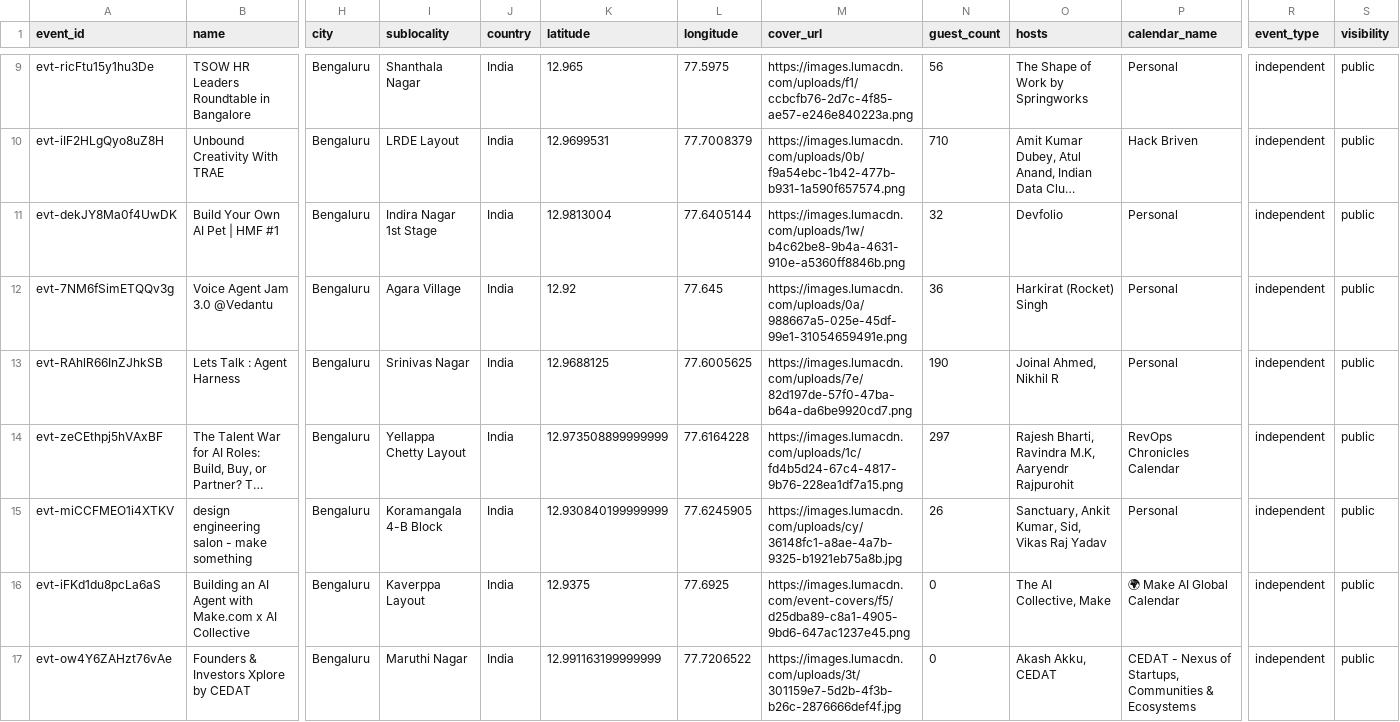
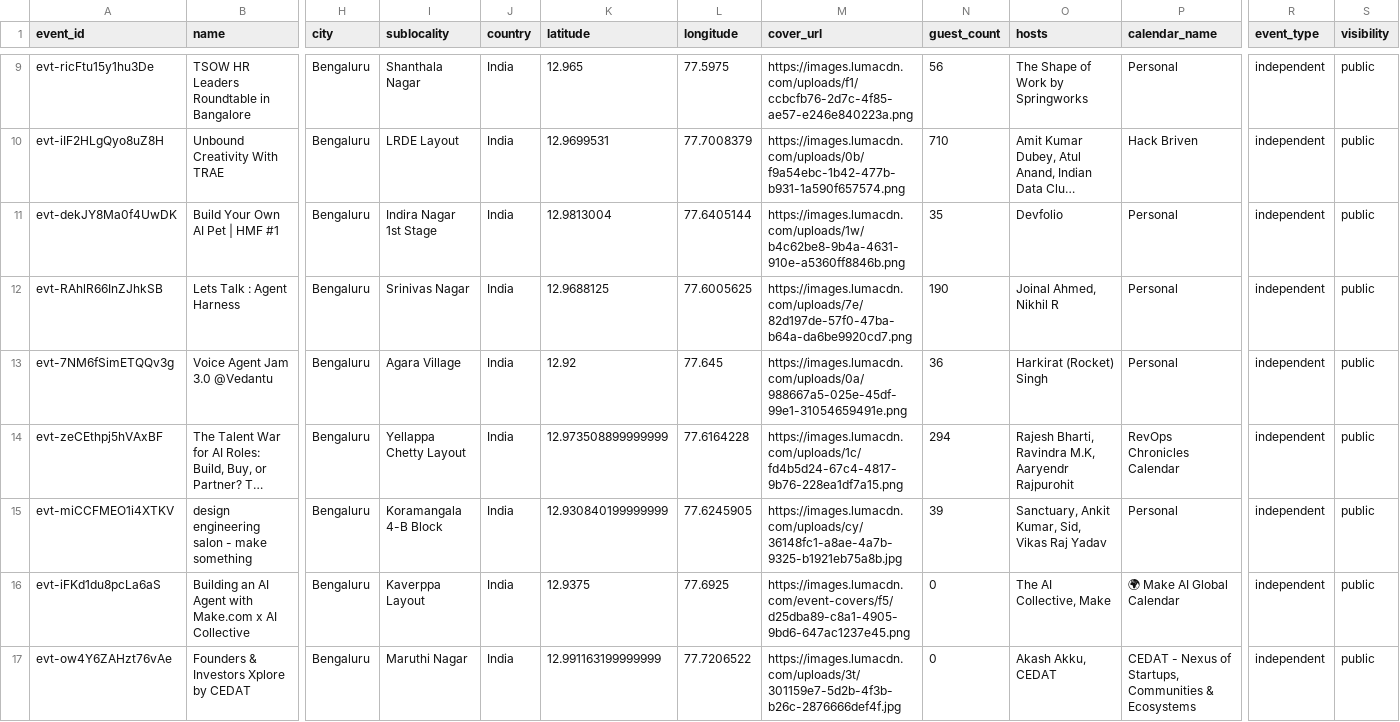
Before and after one commit to himanshusaleria/luma-explore, a CSV file: data/bengaluru_latest.csv, drawn as a sheet; only a part is shown, gaps mark what is left out; long unchanged cells end in …; removed rows and columns are numbered as before the commit, all else as after; rows hold the shown columns only; the diff covers the shown part only; the diff names each change by its address in the sheet, - before the commit and + after, or states it on an @@ line.

```diff
--- a/data/bengaluru_latest.csv
+++ b/data/bengaluru_latest.csv
-N11 (guest_count): 32
+N11 (guest_count): 35
+row 12: evt-RAhlR66InZJhkSB | Lets Talk : Agent Harness | Bengaluru | Srinivas Nagar | India | 12.9688125 | 77.6005625 | https://images.lumacdn.com/uploads/7e/82d197de-57f0-47ba-b64a-da6be9920cd7.png | 190 | Joinal Ahmed, Nikhil R | Personal | independent | public
-row 13: evt-RAhlR66InZJhkSB | Lets Talk : Agent Harness | Bengaluru | Srinivas Nagar | India | 12.9688125 | 77.6005625 | https://images.lumacdn.com/uploads/7e/82d197de-57f0-47ba-b64a-da6be9920cd7.png | 190 | Joinal Ahmed, Nikhil R | Personal | independent | public
-N14 (guest_count): 297
+N14 (guest_count): 294
-N15 (guest_count): 26
+N15 (guest_count): 39
```
Also changed, not shown: 16 edited cells elsewhere in this file, data/hyderabad_latest.csv, data/new-delhi_latest.csv, 21 other files.
